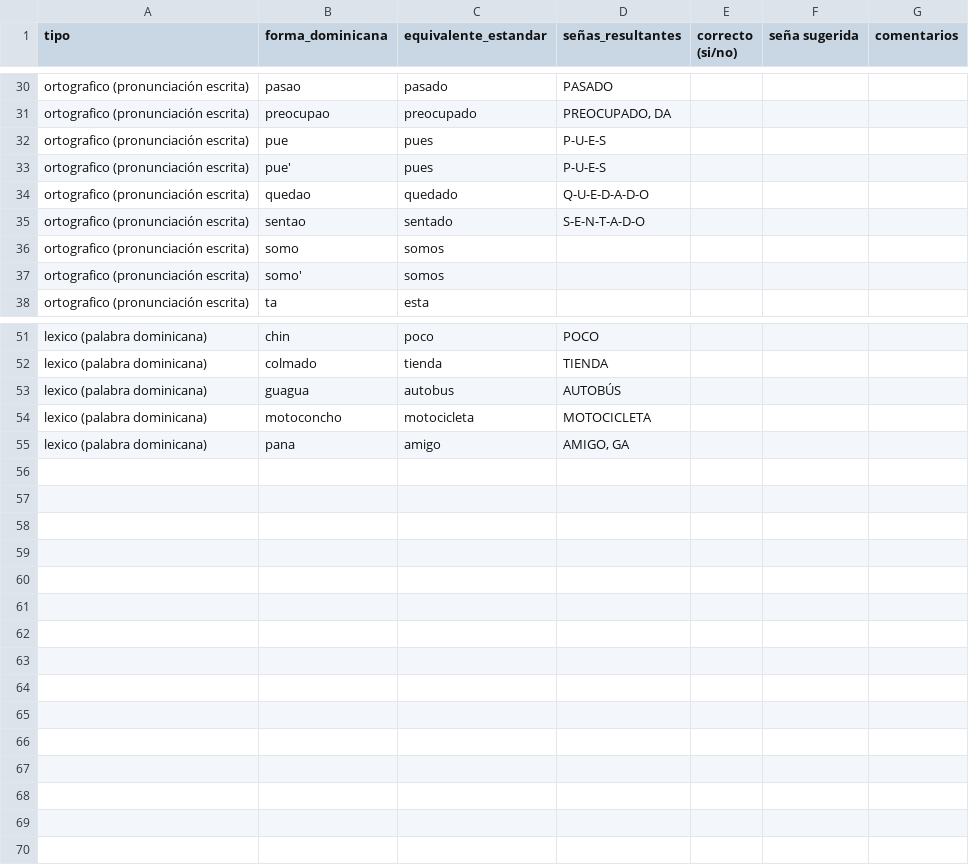
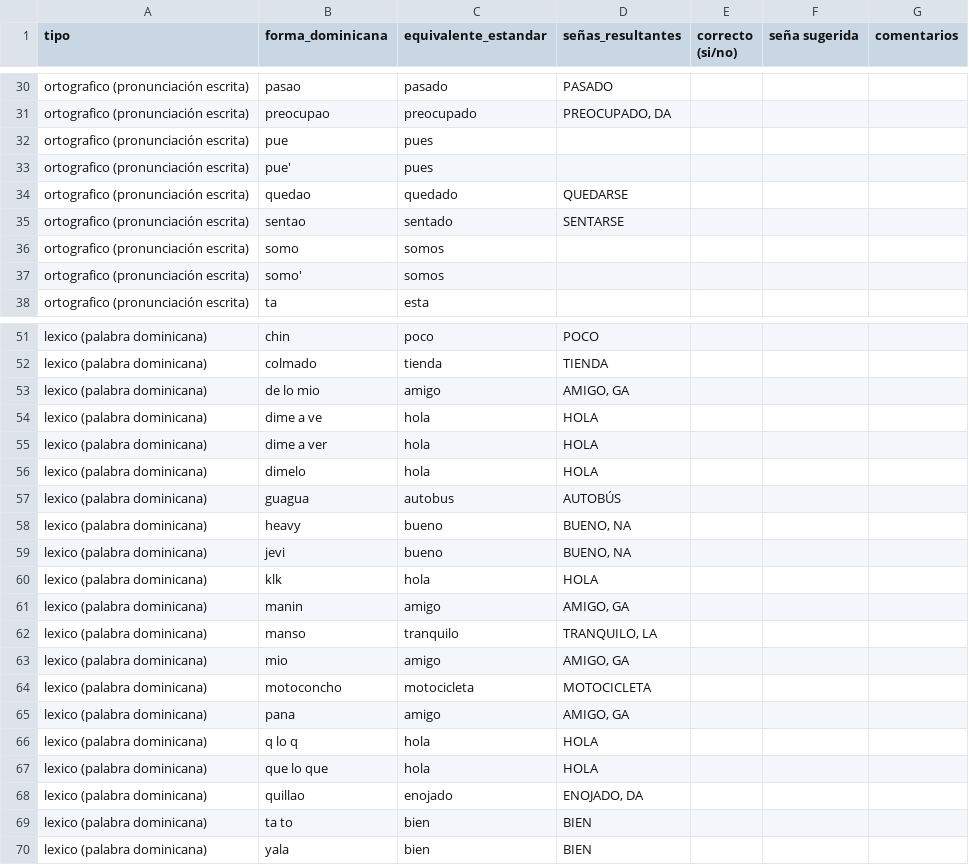
Before and after one commit to Biblionx-Project/biblionx-lsrd-translator, a CSV file: docs/validation/02_lexico_dominicano.csv, drawn as a sheet; only a part is shown, gaps mark what is left out.

```diff
--- a/docs/validation/02_lexico_dominicano.csv
+++ b/docs/validation/02_lexico_dominicano.csv
@@ -31,6 +31,6 @@ ortografico (pronunciación escrita),pasao,pasado,PASADO,,,
 ortografico (pronunciación escrita),preocupao,preocupado,"PREOCUPADO, DA",,,
-ortografico (pronunciación escrita),pue,pues,P-U-E-S,,,
-ortografico (pronunciación escrita),pue',pues,P-U-E-S,,,
-ortografico (pronunciación escrita),quedao,quedado,Q-U-E-D-A-D-O,,,
-ortografico (pronunciación escrita),sentao,sentado,S-E-N-T-A-D-O,,,
+ortografico (pronunciación escrita),pue,pues,,,,
+ortografico (pronunciación escrita),pue',pues,,,,
+ortografico (pronunciación escrita),quedao,quedado,QUEDARSE,,,
+ortografico (pronunciación escrita),sentao,sentado,SENTARSE,,,
 ortografico (pronunciación escrita),somo,somos,,,,
@@ -52,4 +52,19 @@ lexico (palabra dominicana),chin,poco,POCO,,,
 lexico (palabra dominicana),colmado,tienda,TIENDA,,,
+lexico (palabra dominicana),de lo mio,amigo,"AMIGO, GA",,,
+lexico (palabra dominicana),dime a ve,hola,HOLA,,,
+lexico (palabra dominicana),dime a ver,hola,HOLA,,,
+lexico (palabra dominicana),dimelo,hola,HOLA,,,
 lexico (palabra dominicana),guagua,autobus,AUTOBÚS,,,
+lexico (palabra dominicana),heavy,bueno,"BUENO, NA",,,
+lexico (palabra dominicana),jevi,bueno,"BUENO, NA",,,
+lexico (palabra dominicana),klk,hola,HOLA,,,
+lexico (palabra dominicana),manin,amigo,"AMIGO, GA",,,
+lexico (palabra dominicana),manso,tranquilo,"TRANQUILO, LA",,,
+lexico (palabra dominicana),mio,amigo,"AMIGO, GA",,,
 lexico (palabra dominicana),motoconcho,motocicleta,MOTOCICLETA,,,
 lexico (palabra dominicana),pana,amigo,"AMIGO, GA",,,
+lexico (palabra dominicana),q lo q,hola,HOLA,,,
+lexico (palabra dominicana),que lo que,hola,HOLA,,,
+lexico (palabra dominicana),quillao,enojado,"ENOJADO, DA",,,
+lexico (palabra dominicana),ta to,bien,BIEN,,,
+lexico (palabra dominicana),yala,bien,BIEN,,,
```
Also changed, not shown: docs/validation/03_reglas_gramatica.csv, docs/validation/04_coincidencias_difusas.csv, 5 other files.
